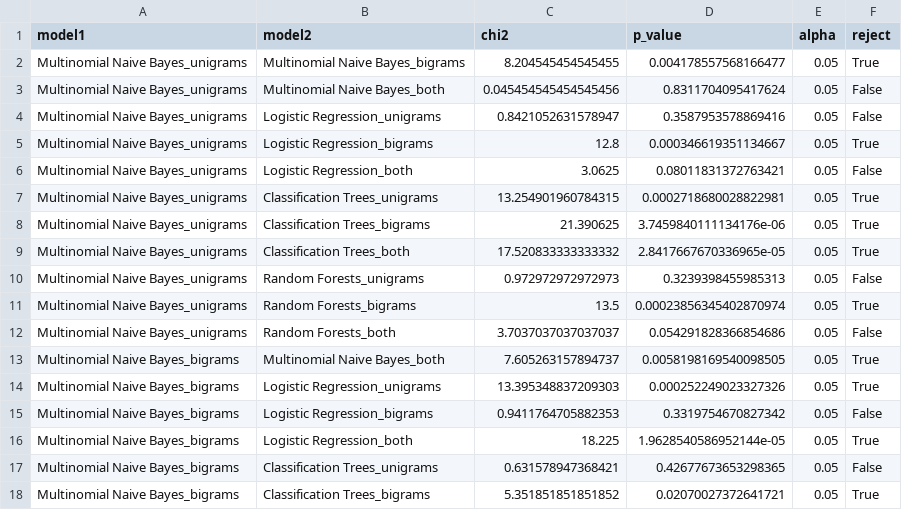
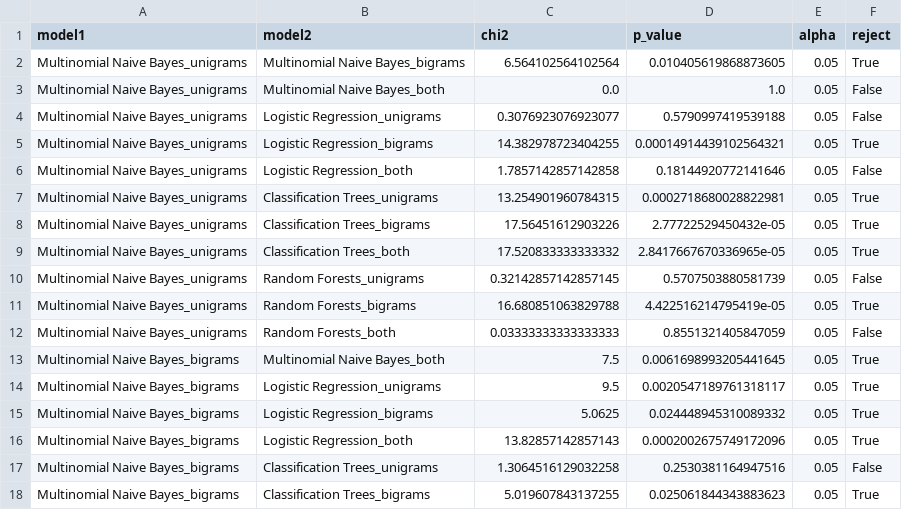
Before and after one commit to BarGinger/DataMining2, a CSV file: Output/df_statistical_analysis.csv, drawn as a sheet; only a part is shown; the diff covers the shown part only.

```diff
--- a/Output/df_statistical_analysis.csv
+++ b/Output/df_statistical_analysis.csv
@@ -1,18 +1,18 @@
 model1,model2,chi2,p_value,alpha,reject
-Multinomial Naive Bayes_unigrams,Multinomial Naive Bayes_bigrams,8.204545454545455,0.004178557568166477,0.05,True
-Multinomial Naive Bayes_unigrams,Multinomial Naive Bayes_both,0.045454545454545456,0.8311704095417624,0.05,False
-Multinomial Naive Bayes_unigrams,Logistic Regression_unigrams,0.8421052631578947,0.3587953578869416,0.05,False
-Multinomial Naive Bayes_unigrams,Logistic Regression_bigrams,12.8,0.000346619351134667,0.05,True
-Multinomial Naive Bayes_unigrams,Logistic Regression_both,3.0625,0.08011831372763421,0.05,False
+Multinomial Naive Bayes_unigrams,Multinomial Naive Bayes_bigrams,6.564102564102564,0.010405619868873605,0.05,True
+Multinomial Naive Bayes_unigrams,Multinomial Naive Bayes_both,0.0,1.0,0.05,False
+Multinomial Naive Bayes_unigrams,Logistic Regression_unigrams,0.3076923076923077,0.5790997419539188,0.05,False
+Multinomial Naive Bayes_unigrams,Logistic Regression_bigrams,14.382978723404255,0.00014914439102564321,0.05,True
+Multinomial Naive Bayes_unigrams,Logistic Regression_both,1.7857142857142858,0.18144920772141646,0.05,False
 Multinomial Naive Bayes_unigrams,Classification Trees_unigrams,13.254901960784315,0.0002718680028822981,0.05,True
-Multinomial Naive Bayes_unigrams,Classification Trees_bigrams,21.390625,3.7459840111134176e-06,0.05,True
+Multinomial Naive Bayes_unigrams,Classification Trees_bigrams,17.56451612903226,2.77722529450432e-05,0.05,True
 Multinomial Naive Bayes_unigrams,Classification Trees_both,17.520833333333332,2.8417667670336965e-05,0.05,True
-Multinomial Naive Bayes_unigrams,Random Forests_unigrams,0.972972972972973,0.3239398455985313,0.05,False
-Multinomial Naive Bayes_unigrams,Random Forests_bigrams,13.5,0.00023856345402870974,0.05,True
-Multinomial Naive Bayes_unigrams,Random Forests_both,3.7037037037037037,0.054291828366854686,0.05,False
-Multinomial Naive Bayes_bigrams,Multinomial Naive Bayes_both,7.605263157894737,0.0058198169540098505,0.05,True
-Multinomial Naive Bayes_bigrams,Logistic Regression_unigrams,13.395348837209303,0.000252249023327326,0.05,True
-Multinomial Naive Bayes_bigrams,Logistic Regression_bigrams,0.9411764705882353,0.3319754670827342,0.05,False
-Multinomial Naive Bayes_bigrams,Logistic Regression_both,18.225,1.9628540586952144e-05,0.05,True
-Multinomial Naive Bayes_bigrams,Classification Trees_unigrams,0.631578947368421,0.42677673653298365,0.05,False
-Multinomial Naive Bayes_bigrams,Classification Trees_bigrams,5.351851851851852,0.02070027372641721,0.05,True
+Multinomial Naive Bayes_unigrams,Random Forests_unigrams,0.32142857142857145,0.5707503880581739,0.05,False
+Multinomial Naive Bayes_unigrams,Random Forests_bigrams,16.680851063829788,4.422516214795419e-05,0.05,True
+Multinomial Naive Bayes_unigrams,Random Forests_both,0.03333333333333333,0.8551321405847059,0.05,False
+Multinomial Naive Bayes_bigrams,Multinomial Naive Bayes_both,7.5,0.0061698993205441645,0.05,True
+Multinomial Naive Bayes_bigrams,Logistic Regression_unigrams,9.5,0.0020547189761318117,0.05,True
+Multinomial Naive Bayes_bigrams,Logistic Regression_bigrams,5.0625,0.024448945310089332,0.05,True
+Multinomial Naive Bayes_bigrams,Logistic Regression_both,13.82857142857143,0.0002002675749172096,0.05,True
+Multinomial Naive Bayes_bigrams,Classification Trees_unigrams,1.3064516129032258,0.2530381164947516,0.05,False
+Multinomial Naive Bayes_bigrams,Classification Trees_bigrams,5.019607843137255,0.025061844343883623,0.05,True
```
Also changed, not shown: 97 edited cells elsewhere in this file, Output/df_evaluations.csv, Output/top_k_features.csv, 1 other file.
